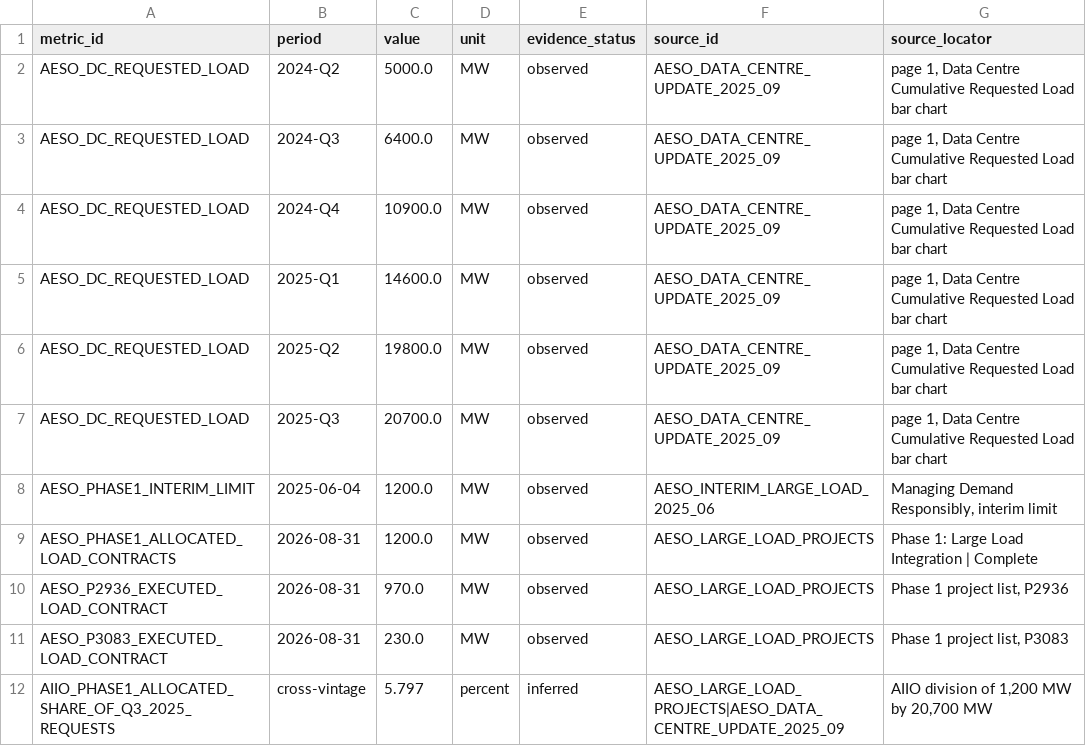
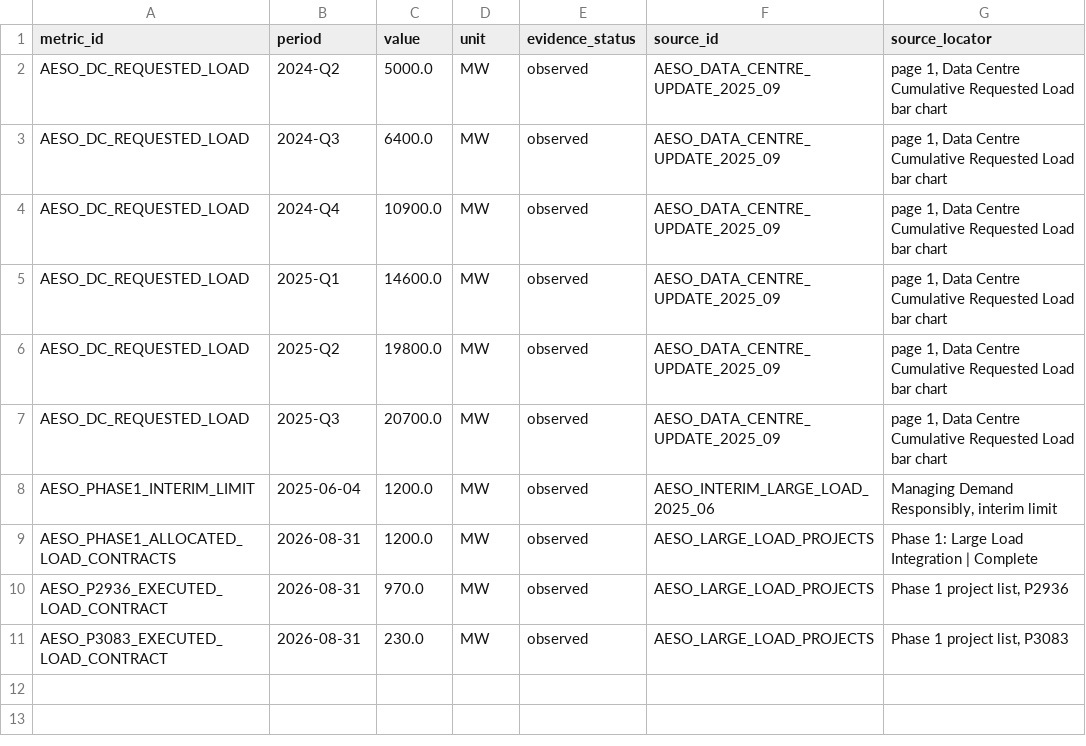
Before and after one commit to chiKeka/aiio-canada, a CSV file: data/processed/power_evidence_alberta.csv, drawn as a sheet; the diff names each change by its address in the sheet, - before the commit and + after, or states it on an @@ line.

Commit message:
Harden AESO evidence publication gate

```diff
--- a/data/processed/power_evidence_alberta.csv
+++ b/data/processed/power_evidence_alberta.csv
-row 12: AIIO_PHASE1_ALLOCATED_SHARE_OF_Q3_2025_REQUESTS | cross-vintage | 5.797 | percent | inferred | AESO_LARGE_LOAD_PROJECTS|AESO_DATA_CENTRE_UPDATE_2025_09 | AIIO division of 1,200 MW by 20,700 MW
```
Also changed, not shown: 13 other files.
